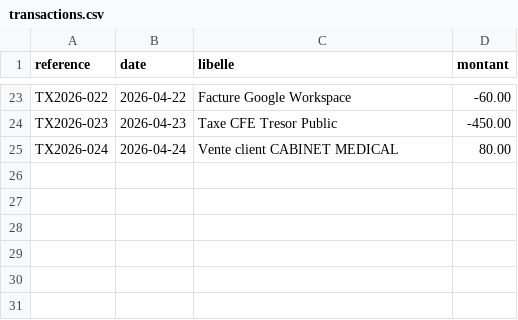
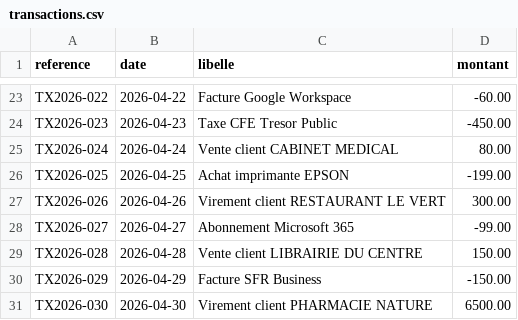
Before and after one commit to Imed7223/compta_project, a CSV file: transactions.csv, drawn as a sheet; only a part is shown, gaps mark what is left out.

Commit message:
fix libelles comptes graphique repartition

```diff
--- a/transactions.csv
+++ b/transactions.csv
@@ -25 +25,7 @@ TX2026-023,2026-04-23,Taxe CFE Tresor Public,-450.00
 TX2026-024,2026-04-24,Vente client CABINET MEDICAL,80.00
+TX2026-025,2026-04-25,Achat imprimante EPSON,-199.00
+TX2026-026,2026-04-26,Virement client RESTAURANT LE VERT,300.00
+TX2026-027,2026-04-27,Abonnement Microsoft 365,-99.00
+TX2026-028,2026-04-28,Vente client LIBRAIRIE DU CENTRE,150.00
+TX2026-029,2026-04-29,Facture SFR Business,-150.00
+TX2026-030,2026-04-30,Virement client PHARMACIE NATURE,6500.00
```
Also changed, not shown: 5 other files.
